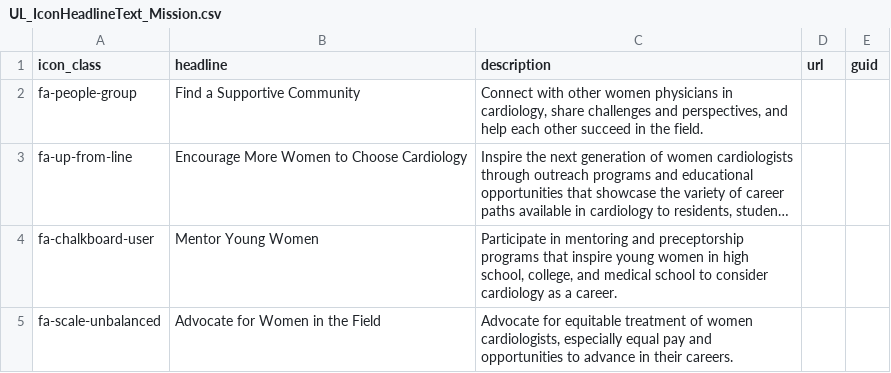
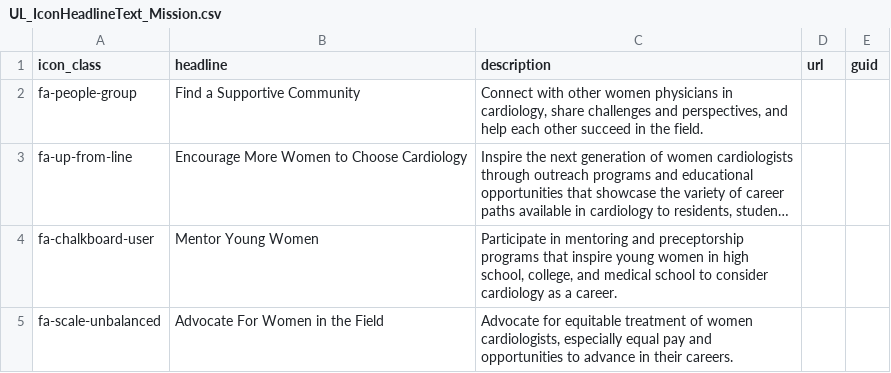
Before and after one commit to ACC-Style/PrototypingACCorg, a CSV file: _data/Blocks/MemberSection/UL_IconHeadlineText_Mission.csv, drawn as a sheet; long unchanged cells end in ….

```diff
--- a/_data/Blocks/MemberSection/UL_IconHeadlineText_Mission.csv
+++ b/_data/Blocks/MemberSection/UL_IconHeadlineText_Mission.csv
@@ -4,2 +4,2 @@
 "fa-chalkboard-user","Mentor Young Women","Participate in mentoring and preceptorship programs that inspire young women in high school, college, and medical school to consider cardiology as a career. ",,
-"fa-scale-unbalanced","Advocate for Women in the Field","Advocate for equitable treatment of women cardiologists, especially equal pay and opportunities to advance in their careers.",,
+"fa-scale-unbalanced","Advocate For Women in the Field","Advocate for equitable treatment of women cardiologists, especially equal pay and opportunities to advance in their careers.",,
```
Also changed, not shown: _data/Blocks/MemberSection/UL_IconText_SecttionBenefits.csv, 14 other files.
